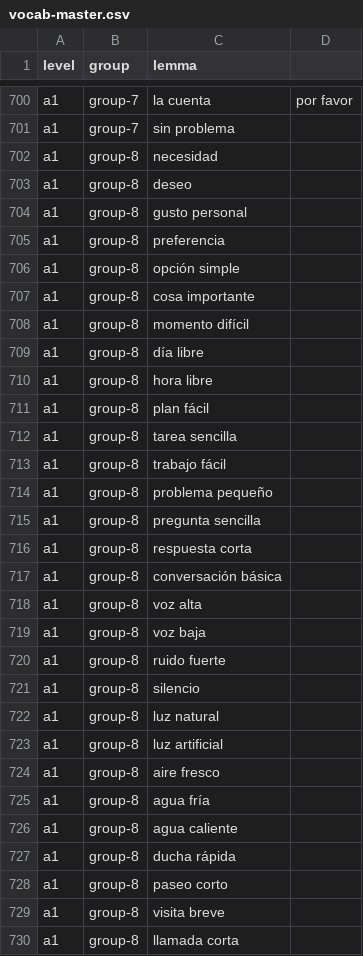
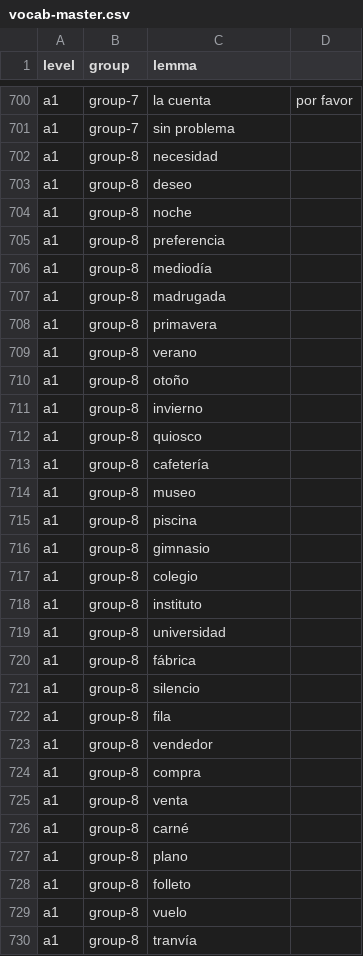
Before and after one commit to ludadaVIP/Daniel-s-Apps, a CSV file: backend/data/EspVocab/vocab-master.csv, drawn as a sheet; only a part is shown, gaps mark what is left out; the diff covers the shown part only.

Commit message:
A1 groups

```diff
--- a/backend/data/EspVocab/vocab-master.csv
+++ b/backend/data/EspVocab/vocab-master.csv
@@ -703,28 +703,28 @@ a1,group-8,necesidad
 a1,group-8,deseo
-a1,group-8,gusto personal
+a1,group-8,noche
 a1,group-8,preferencia
-a1,group-8,opción simple
-a1,group-8,cosa importante
-a1,group-8,momento difícil
-a1,group-8,día libre
-a1,group-8,hora libre
-a1,group-8,plan fácil
-a1,group-8,tarea sencilla
-a1,group-8,trabajo fácil
-a1,group-8,problema pequeño
-a1,group-8,pregunta sencilla
-a1,group-8,respuesta corta
-a1,group-8,conversación básica
-a1,group-8,voz alta
-a1,group-8,voz baja
-a1,group-8,ruido fuerte
+a1,group-8,mediodía
+a1,group-8,madrugada
+a1,group-8,primavera
+a1,group-8,verano
+a1,group-8,otoño
+a1,group-8,invierno
+a1,group-8,quiosco
+a1,group-8,cafetería
+a1,group-8,museo
+a1,group-8,piscina
+a1,group-8,gimnasio
+a1,group-8,colegio
+a1,group-8,instituto
+a1,group-8,universidad
+a1,group-8,fábrica
 a1,group-8,silencio
-a1,group-8,luz natural
-a1,group-8,luz artificial
-a1,group-8,aire fresco
-a1,group-8,agua fría
-a1,group-8,agua caliente
-a1,group-8,ducha rápida
-a1,group-8,paseo corto
-a1,group-8,visita breve
-a1,group-8,llamada corta
+a1,group-8,fila
+a1,group-8,vendedor
+a1,group-8,compra
+a1,group-8,venta
+a1,group-8,carné
+a1,group-8,plano
+a1,group-8,folleto
+a1,group-8,vuelo
+a1,group-8,tranvía
```
Also changed, not shown: 155 edited cells elsewhere in this file, 9 other files.
